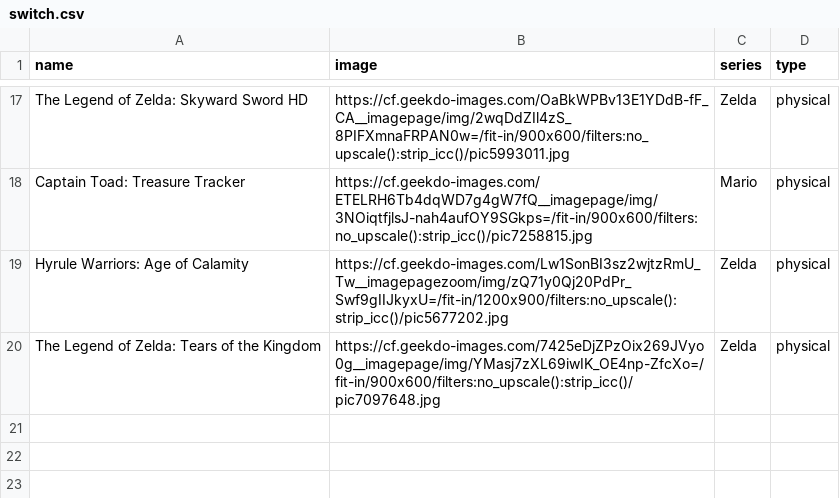
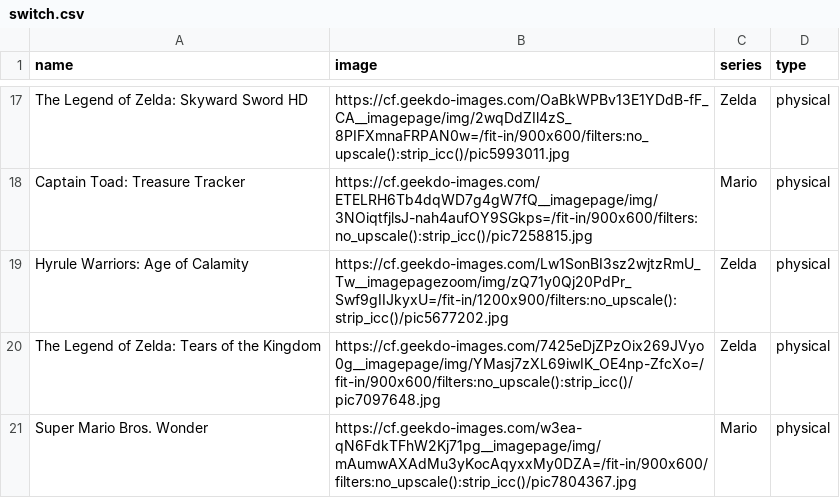
Before and after one commit to Ok4a/ok4a.github.io, a CSV file: CSV/switch.csv, drawn as a sheet; only a part is shown, gaps mark what is left out.

Commit message:
New entry added

```diff
--- a/CSV/switch.csv
+++ b/CSV/switch.csv
@@ -20 +20,2 @@ Hyrule Warriors: Age of Calamity;https://cf.geekdo-images.com/Lw1SonBI3sz2wjtzRm
 The Legend of Zelda: Tears of the Kingdom;https://cf.geekdo-images.com/7425eDjZPzOix269JVyo0g__imagepage/img/YMasj7zXL69iwIK_OE4np-ZfcXo=/fit-in/900x600/filters:no_upscale():strip_icc()/pic7097648.jpg;Zelda;physical
+Super Mario Bros. Wonder;https://cf.geekdo-images.com/w3ea-qN6FdkTFhW2Kj71pg__imagepage/img/mAumwAXAdMu3yKocAqyxxMy0DZA=/fit-in/900x600/filters:no_upscale():strip_icc()/pic7804367.jpg;Mario;physical
```
Also changed, not shown: 3 other files.
